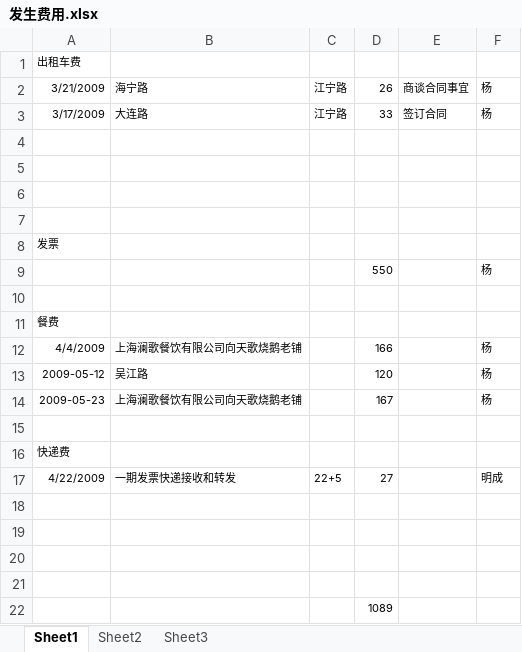
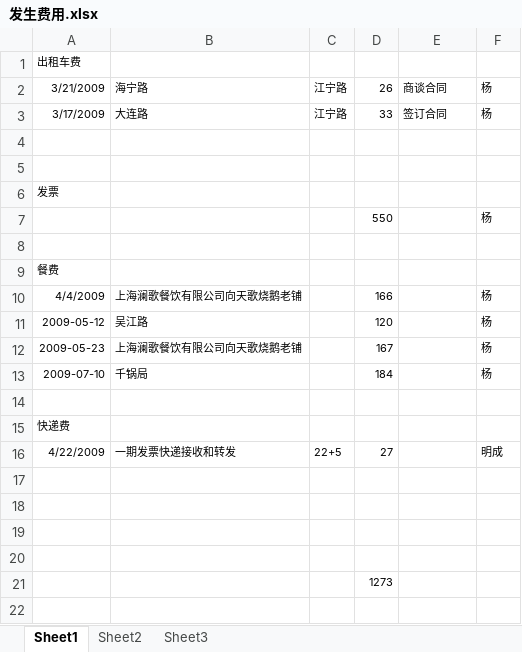
Before and after one commit to WOWATONE/eachotherhelpdevlib, an Excel workbook: SHEIB/Docs/管理文档/发生费用.xlsx, sheet Sheet1, drawn as a sheet; values as stored, in another font and other column widths than the file's, no borders; removed rows and columns are numbered as before the commit, all else as after; the diff names each change by its address in the sheet, - before the commit and + after, or states it on an @@ line.

```diff
--- a/SHEIB/Docs/管理文档/发生费用.xlsx (sheet Sheet1)
+++ b/SHEIB/Docs/管理文档/发生费用.xlsx (sheet Sheet1)
-E2: 商谈合同事宜
+E2: 商谈合同
-row 4: (empty)
-row 5: (empty)
+row 13: 2009-07-10 | 千锅局 |  | 184 |  | 杨
-D21: 1089
+D21: 1273
```
